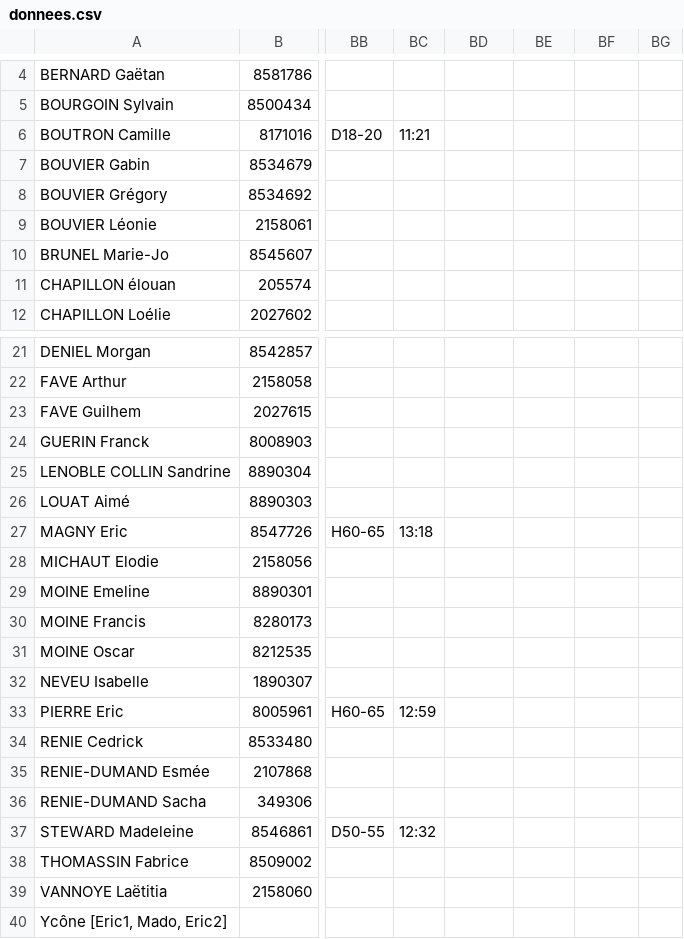
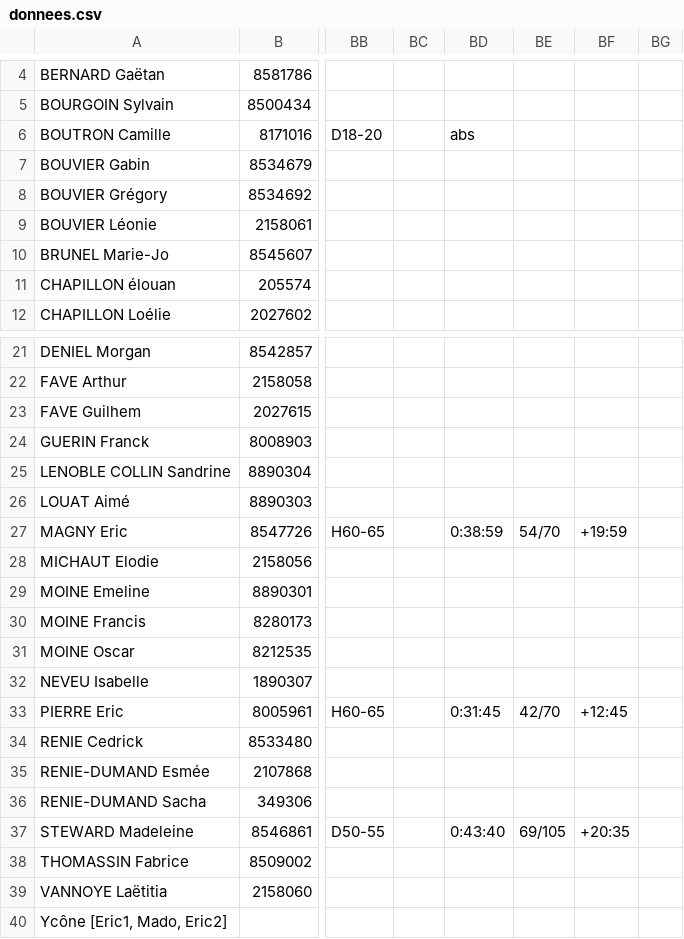
Before and after one commit to erikpier2/ycone_result_09, a CSV file: donnees.csv, drawn as a sheet; only a part is shown, gaps mark what is left out; the diff names each change by its address in the sheet, - before the commit and + after, or states it on an @@ line.

```diff
--- a/donnees.csv
+++ b/donnees.csv
-BC6: 11:21
+BC6: (empty)
-BD6: (empty)
+BD6: abs
-BC27: 13:18
+BC27: (empty)
-BD27: (empty)
+BD27: 0:38:59
-BE27: (empty)
+BE27: 54/70
-BF27: (empty)
+BF27: +19:59
-BC33: 12:59
+BC33: (empty)
-BD33: (empty)
+BD33: 0:31:45
-BE33: (empty)
+BE33: 42/70
-BF33: (empty)
+BF33: +12:45
-BC37: 12:32
+BC37: (empty)
-BD37: (empty)
+BD37: 0:43:40
-BE37: (empty)
+BE37: 69/105
-BF37: (empty)
+BF37: +20:35
```
Also changed, not shown: 1 other file.
